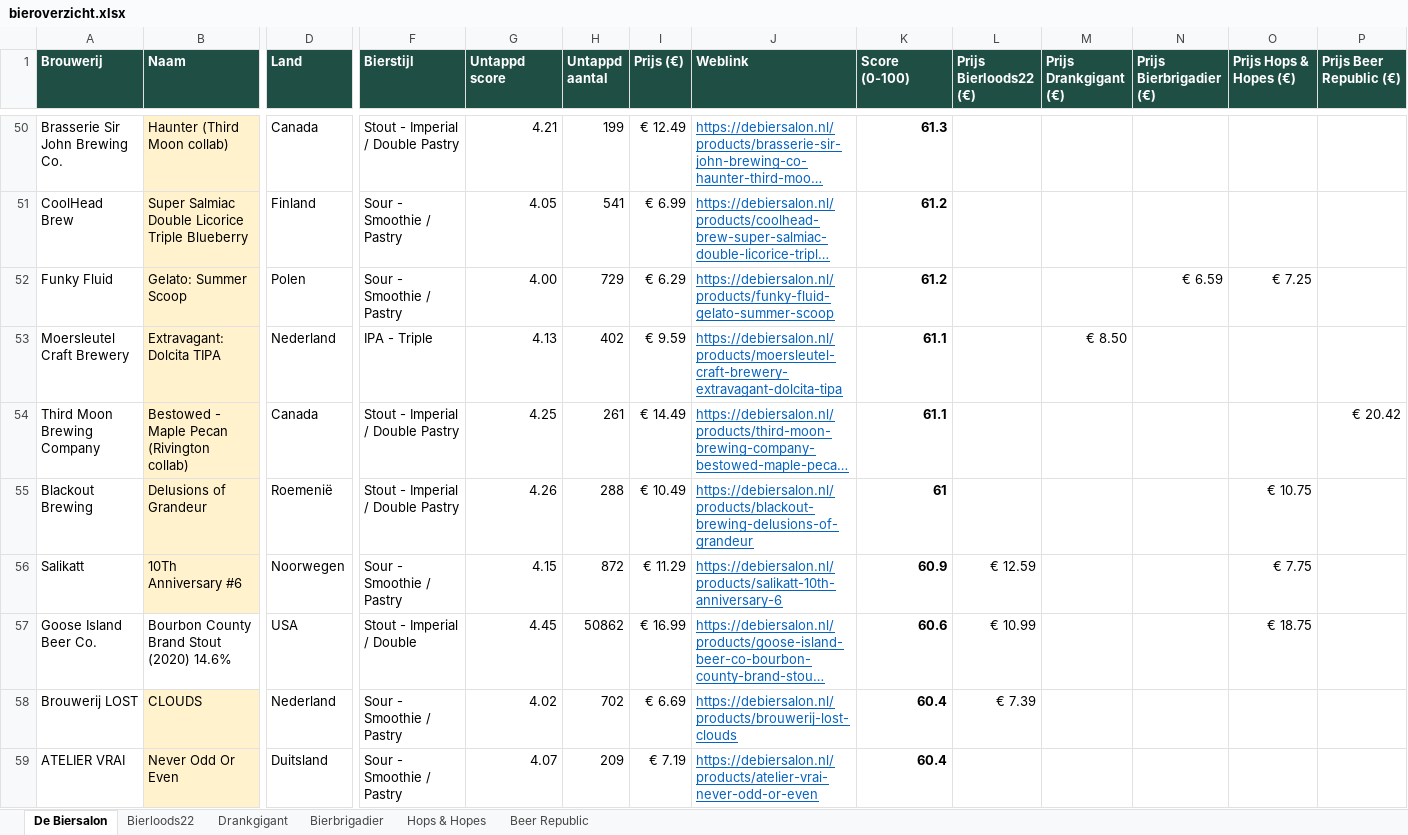
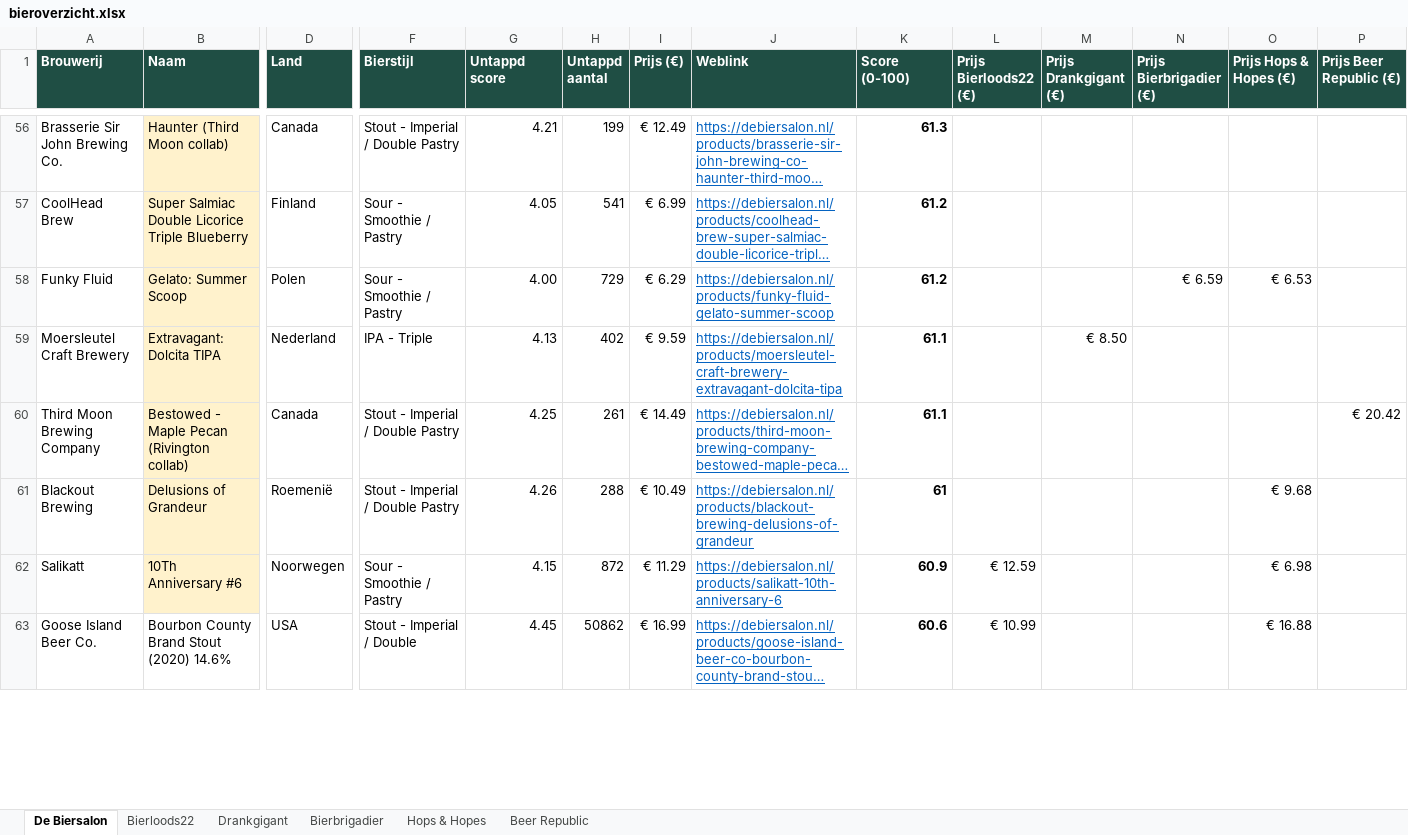
Before and after one commit to RdG-Bier/DeBierScraper, an Excel workbook: docs/bieroverzicht.xlsx, sheet De Biersalon, drawn as a sheet; only a part is shown, gaps mark what is left out; long unchanged cells end in …; values as stored, in another font and other column widths than the file's, no borders; conditional formats not drawn; removed rows and columns are numbered as before the commit, all else as after; rows hold the shown columns only; the diff covers the shown part only; the diff names each change by its address in the sheet, - before the commit and + after, or states it on an @@ line.

```diff
--- a/docs/bieroverzicht.xlsx (sheet De Biersalon)
+++ b/docs/bieroverzicht.xlsx (sheet De Biersalon)
-O58 (Prijs Hops & Hopes (€)): € 7.25
+O58 (Prijs Hops & Hopes (€)): € 6.53
-O61 (Prijs Hops & Hopes (€)): € 10.75
+O61 (Prijs Hops & Hopes (€)): € 9.68
-O62 (Prijs Hops & Hopes (€)): € 7.75
+O62 (Prijs Hops & Hopes (€)): € 6.98
-O63 (Prijs Hops & Hopes (€)): € 18.75
+O63 (Prijs Hops & Hopes (€)): € 16.88
-row 58: Brouwerij LOST | CLOUDS | Nederland | Sour - Smoothie / Pastry | 4.02 | 702 | € 6.69 | https://debiersalon.nl/products/brouwerij-lost-clouds | 60.4 | € 7.39
-row 59: ATELIER VRAI | Never Odd Or Even | Duitsland | Sour - Smoothie / Pastry | 4.07 | 209 | € 7.19 | https://debiersalon.nl/products/atelier-vrai-never-odd-or-even | 60.4
```
Also changed, not shown: 52 added rows, 38 removed rows and 137 edited cells elsewhere in this sheet, sheet Beer Republic, sheet Hops & Hopes, sheet Bierloods22, sheet Bierbrigadier, sheet Drankgigant, 16 other files.
